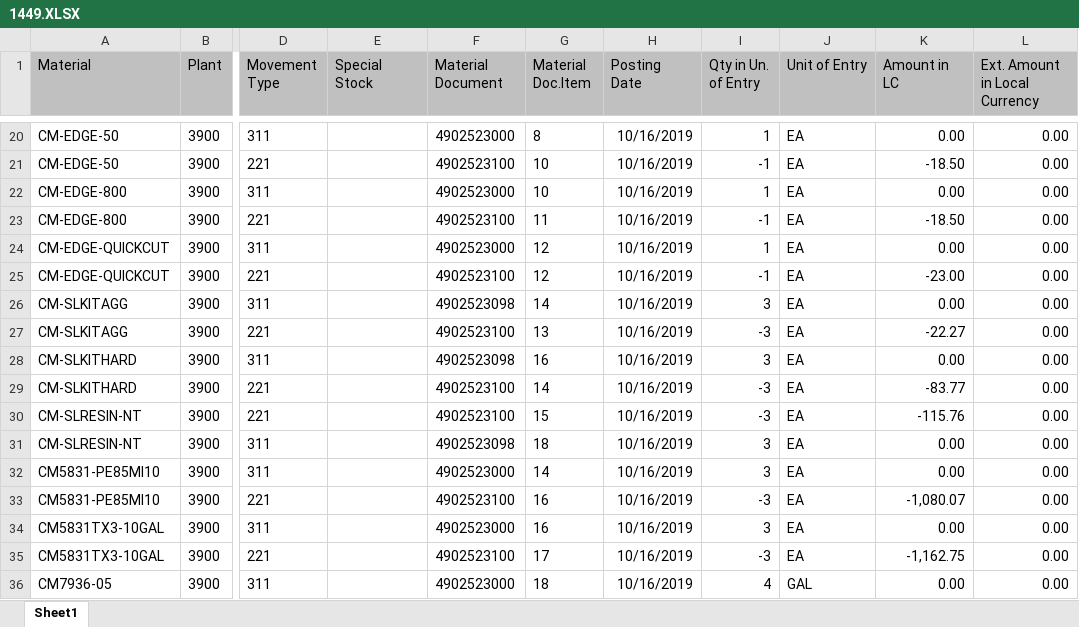
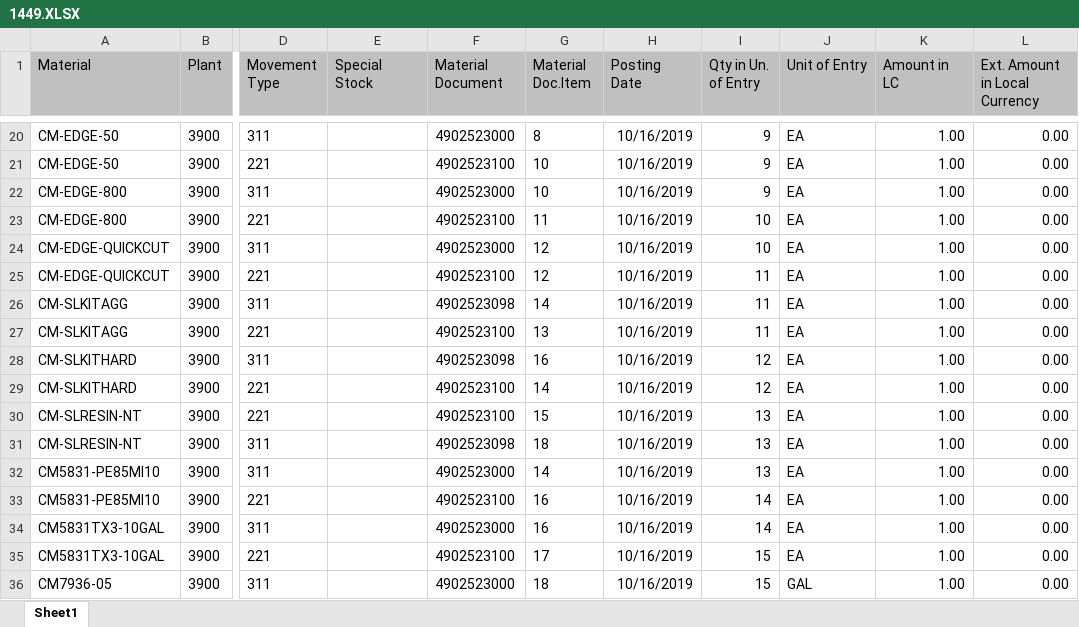
Before and after one commit to seuss1337/SAP_MB51_Physical_Transfer, an Excel workbook: MB51/Input/1449.XLSX, sheet Sheet1, drawn as a sheet; only a part is shown, gaps mark what is left out; values as stored, in another font and other column widths than the file's, no borders; the diff covers the shown part only; the diff names each change by its address in the sheet, - before the commit and + after, or states it on an @@ line.

```diff
--- a/MB51/Input/1449.XLSX (sheet Sheet1)
+++ b/MB51/Input/1449.XLSX (sheet Sheet1)
-I20 (Qty in Un. of Entry): 1
+I20 (Qty in Un. of Entry): 9
-K20 (Amount in LC): 0.00
+K20 (Amount in LC): 1.00
-I21 (Qty in Un. of Entry): -1
+I21 (Qty in Un. of Entry): 9
-K21 (Amount in LC): -18.50
+K21 (Amount in LC): 1.00
-I22 (Qty in Un. of Entry): 1
+I22 (Qty in Un. of Entry): 9
-K22 (Amount in LC): 0.00
+K22 (Amount in LC): 1.00
-I23 (Qty in Un. of Entry): -1
+I23 (Qty in Un. of Entry): 10
-K23 (Amount in LC): -18.50
+K23 (Amount in LC): 1.00
-I24 (Qty in Un. of Entry): 1
+I24 (Qty in Un. of Entry): 10
-K24 (Amount in LC): 0.00
+K24 (Amount in LC): 1.00
-I25 (Qty in Un. of Entry): -1
+I25 (Qty in Un. of Entry): 11
-K25 (Amount in LC): -23.00
+K25 (Amount in LC): 1.00
-I26 (Qty in Un. of Entry): 3
+I26 (Qty in Un. of Entry): 11
-K26 (Amount in LC): 0.00
+K26 (Amount in LC): 1.00
-I27 (Qty in Un. of Entry): -3
+I27 (Qty in Un. of Entry): 11
-K27 (Amount in LC): -22.27
+K27 (Amount in LC): 1.00
-I28 (Qty in Un. of Entry): 3
+I28 (Qty in Un. of Entry): 12
-K28 (Amount in LC): 0.00
+K28 (Amount in LC): 1.00
-I29 (Qty in Un. of Entry): -3
+I29 (Qty in Un. of Entry): 12
-K29 (Amount in LC): -83.77
+K29 (Amount in LC): 1.00
-I30 (Qty in Un. of Entry): -3
+I30 (Qty in Un. of Entry): 13
-K30 (Amount in LC): -115.76
+K30 (Amount in LC): 1.00
-I31:I32 (Qty in Un. of Entry): 3
+I31:I32 (Qty in Un. of Entry): 13
-K31:K32 (Amount in LC): 0.00
+K31:K32 (Amount in LC): 1.00
-I33 (Qty in Un. of Entry): -3
+I33 (Qty in Un. of Entry): 14
-K33 (Amount in LC): -1,080.07
+K33 (Amount in LC): 1.00
-I34 (Qty in Un. of Entry): 3
+I34 (Qty in Un. of Entry): 14
-K34 (Amount in LC): 0.00
+K34 (Amount in LC): 1.00
-I35 (Qty in Un. of Entry): -3
+I35 (Qty in Un. of Entry): 15
-K35 (Amount in LC): -1,162.75
+K35 (Amount in LC): 1.00
-I36 (Qty in Un. of Entry): 4
+I36 (Qty in Un. of Entry): 15
-K36 (Amount in LC): 0.00
+K36 (Amount in LC): 1.00
```
Also changed, not shown: 48 edited cells elsewhere in this sheet, MB51/Input/1487.XLSX, MB51/Output/1449.XLSX, 15 other files.
